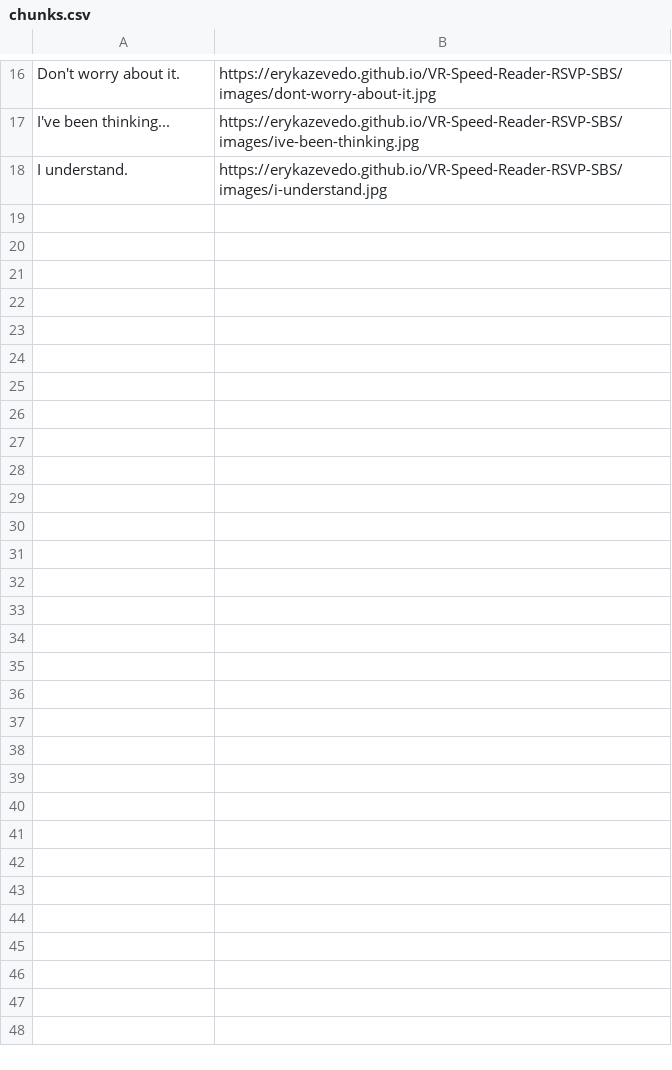
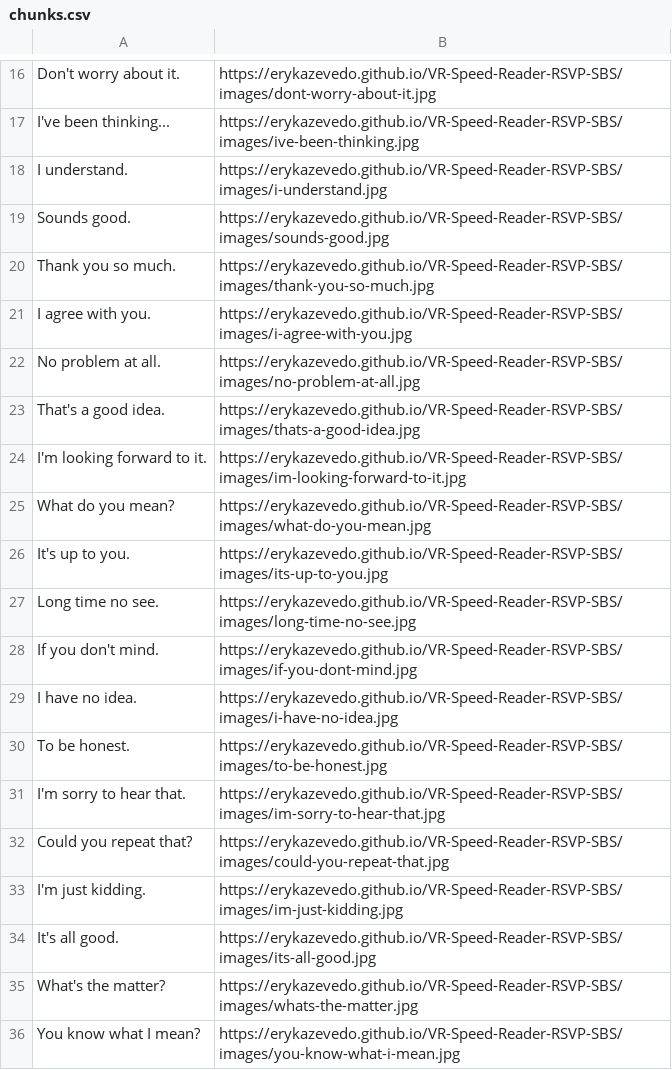
Before and after one commit to ErykAzevedo/VR-Speed-Reader-RSVP-SBS, a CSV file: images/chunks.csv, drawn as a sheet; only a part is shown, gaps mark what is left out.

```diff
--- a/images/chunks.csv
+++ b/images/chunks.csv
@@ -18 +18,19 @@ I've been thinking..., https://erykazevedo.github.io/VR-Speed-Reader-RSVP-SBS/im
 I understand., https://erykazevedo.github.io/VR-Speed-Reader-RSVP-SBS/images/i-understand.jpg
+Sounds good., https://erykazevedo.github.io/VR-Speed-Reader-RSVP-SBS/images/sounds-good.jpg
+Thank you so much., https://erykazevedo.github.io/VR-Speed-Reader-RSVP-SBS/images/thank-you-so-much.jpg
+I agree with you., https://erykazevedo.github.io/VR-Speed-Reader-RSVP-SBS/images/i-agree-with-you.jpg
+No problem at all., https://erykazevedo.github.io/VR-Speed-Reader-RSVP-SBS/images/no-problem-at-all.jpg
+That's a good idea., https://erykazevedo.github.io/VR-Speed-Reader-RSVP-SBS/images/thats-a-good-idea.jpg
+I'm looking forward to it., https://erykazevedo.github.io/VR-Speed-Reader-RSVP-SBS/images/im-looking-forward-to-it.jpg
+What do you mean?, https://erykazevedo.github.io/VR-Speed-Reader-RSVP-SBS/images/what-do-you-mean.jpg
+It's up to you., https://erykazevedo.github.io/VR-Speed-Reader-RSVP-SBS/images/its-up-to-you.jpg
+Long time no see., https://erykazevedo.github.io/VR-Speed-Reader-RSVP-SBS/images/long-time-no-see.jpg
+If you don't mind., https://erykazevedo.github.io/VR-Speed-Reader-RSVP-SBS/images/if-you-dont-mind.jpg
+I have no idea., https://erykazevedo.github.io/VR-Speed-Reader-RSVP-SBS/images/i-have-no-idea.jpg
+To be honest., https://erykazevedo.github.io/VR-Speed-Reader-RSVP-SBS/images/to-be-honest.jpg
+I'm sorry to hear that., https://erykazevedo.github.io/VR-Speed-Reader-RSVP-SBS/images/im-sorry-to-hear-that.jpg
+Could you repeat that?, https://erykazevedo.github.io/VR-Speed-Reader-RSVP-SBS/images/could-you-repeat-that.jpg
+I'm just kidding., https://erykazevedo.github.io/VR-Speed-Reader-RSVP-SBS/images/im-just-kidding.jpg
+It's all good., https://erykazevedo.github.io/VR-Speed-Reader-RSVP-SBS/images/its-all-good.jpg
+What's the matter?, https://erykazevedo.github.io/VR-Speed-Reader-RSVP-SBS/images/whats-the-matter.jpg
+You know what I mean?, https://erykazevedo.github.io/VR-Speed-Reader-RSVP-SBS/images/you-know-what-i-mean.jpg
```
Also changed, not shown: 21 other files.
